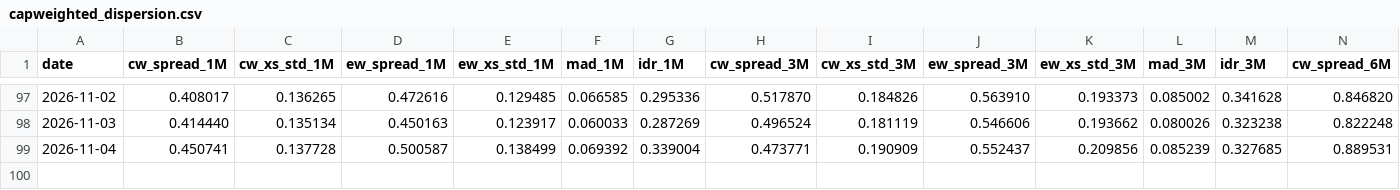
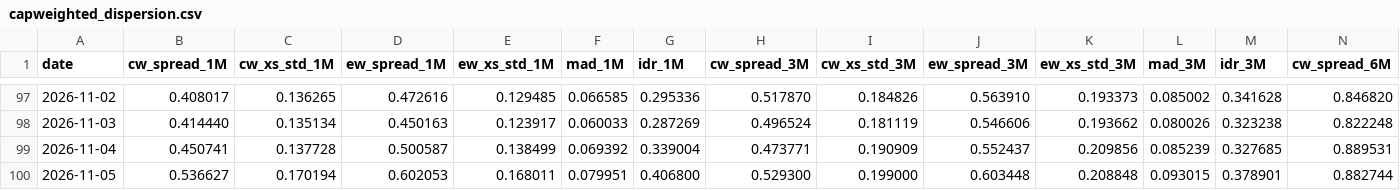
Before and after one commit to vpansare1/sp500-dispersion, a CSV file: data/capweighted_dispersion.csv, drawn as a sheet; only a part is shown, gaps mark what is left out; rows hold the shown columns only; the diff names each change by its address in the sheet, - before the commit and + after, or states it on an @@ line.

```diff
--- a/data/capweighted_dispersion.csv
+++ b/data/capweighted_dispersion.csv
+row 100: 2026-11-05 | 0.536627 | 0.170194 | 0.602053 | 0.168011 | 0.079951 | 0.406800 | 0.529300 | 0.199000 | 0.603448 | 0.208848 | 0.093015 | 0.378901 | 0.882744
```
Also changed, not shown: data/spx.csv, 11 other files.
